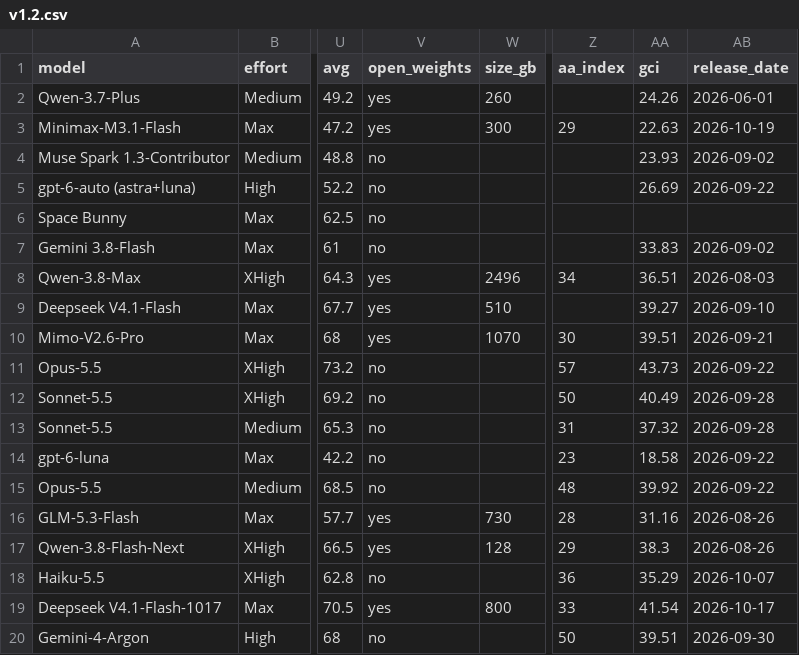
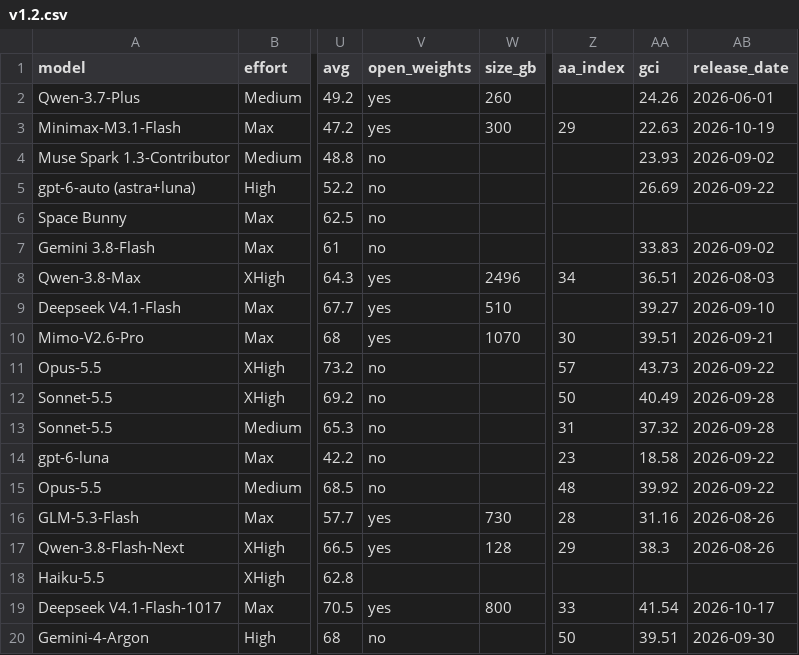
Before and after one commit to kodasdream/gamefeel-benchmark, a CSV file: data/history/v1.2.csv, drawn as a sheet; only a part is shown, gaps mark what is left out; the diff names each change by its address in the sheet, - before the commit and + after, or states it on an @@ line.

```diff
--- a/data/history/v1.2.csv
+++ b/data/history/v1.2.csv
-V18 (open_weights): no
+V18 (open_weights): (empty)
-Z18 (aa_index): 36
+Z18 (aa_index): (empty)
-AA18 (gci): 35.29
+AA18 (gci): (empty)
-AB18 (release_date): 2026-10-07
+AB18 (release_date): (empty)
```
Also changed, not shown: data/gamefeelbench.csv, data/gci-history.csv, 4 other files.
